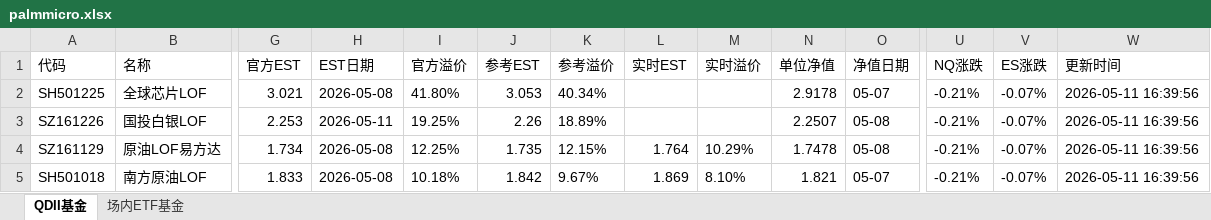
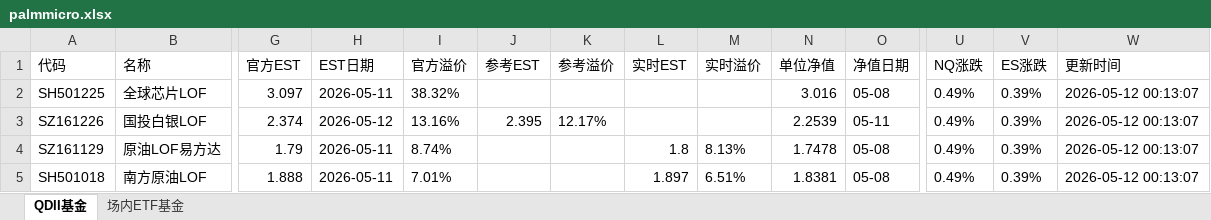
Before and after one commit to codes84/etf-monitor, an Excel workbook: palmmicro.xlsx, sheet QDII基金, drawn as a sheet; only a part is shown, gaps mark what is left out; values as stored, in another font and other column widths than the file's, no borders; the diff covers the shown part only; the diff names each change by its address in the sheet, - before the commit and + after, or states it on an @@ line.

```diff
--- a/palmmicro.xlsx (sheet QDII基金)
+++ b/palmmicro.xlsx (sheet QDII基金)
-G2 (官方EST): 3.021
+G2 (官方EST): 3.097
-H2 (EST日期): 2026-05-08
+H2 (EST日期): 2026-05-11
-I2 (官方溢价): 41.80%
+I2 (官方溢价): 38.32%
-J2 (参考EST): 3.053
+J2 (参考EST): (empty)
-K2 (参考溢价): 40.34%
+K2 (参考溢价): (empty)
-N2 (单位净值): 2.9178
+N2 (单位净值): 3.016
-O2 (净值日期): 05-07
+O2 (净值日期): 05-08
-U2:U5 (NQ涨跌): -0.21%
+U2:U5 (NQ涨跌): 0.49%
-V2:V5 (ES涨跌): -0.07%
+V2:V5 (ES涨跌): 0.39%
-W2:W5 (更新时间): 2026-05-11 16:39:56
+W2:W5 (更新时间): 2026-05-12 00:13:07
-G3 (官方EST): 2.253
+G3 (官方EST): 2.374
-H3 (EST日期): 2026-05-11
+H3 (EST日期): 2026-05-12
-I3 (官方溢价): 19.25%
+I3 (官方溢价): 13.16%
-J3 (参考EST): 2.26
+J3 (参考EST): 2.395
-K3 (参考溢价): 18.89%
+K3 (参考溢价): 12.17%
-N3 (单位净值): 2.2507
+N3 (单位净值): 2.2539
-O3 (净值日期): 05-08
+O3 (净值日期): 05-11
-G4 (官方EST): 1.734
+G4 (官方EST): 1.79
-H4:H5 (EST日期): 2026-05-08
+H4:H5 (EST日期): 2026-05-11
-I4 (官方溢价): 12.25%
+I4 (官方溢价): 8.74%
-J4 (参考EST): 1.735
+J4 (参考EST): (empty)
-K4 (参考溢价): 12.15%
+K4 (参考溢价): (empty)
-L4 (实时EST): 1.764
+L4 (实时EST): 1.8
-M4 (实时溢价): 10.29%
+M4 (实时溢价): 8.13%
-G5 (官方EST): 1.833
+G5 (官方EST): 1.888
-I5 (官方溢价): 10.18%
+I5 (官方溢价): 7.01%
-J5 (参考EST): 1.842
+J5 (参考EST): (empty)
-K5 (参考溢价): 9.67%
+K5 (参考溢价): (empty)
-L5 (实时EST): 1.869
+L5 (实时EST): 1.897
-M5 (实时溢价): 8.10%
+M5 (实时溢价): 6.51%
-N5 (单位净值): 1.821
+N5 (单位净值): 1.8381
-O5 (净值日期): 05-07
+O5 (净值日期): 05-08
```
Also changed, not shown: 15 added rows, 15 removed rows and 141 edited cells elsewhere in this sheet, sheet 场内ETF基金, 1 other file.
